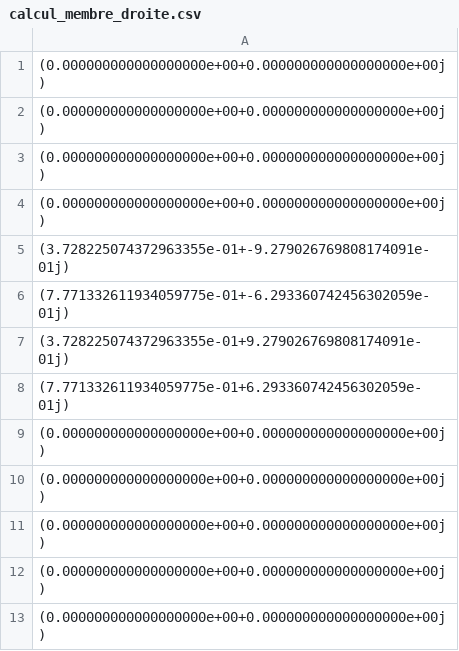
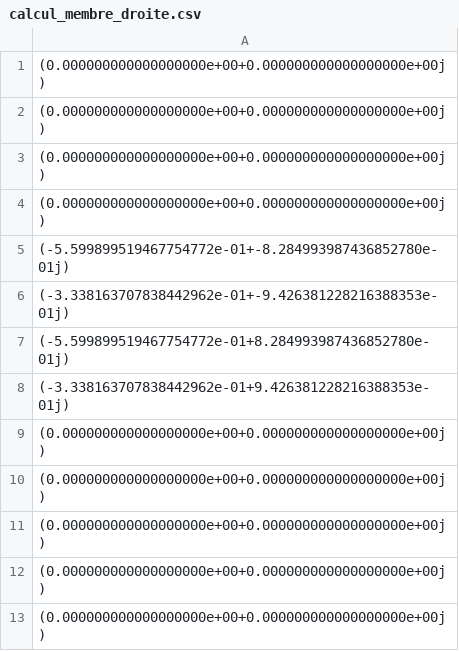
Before and after one commit to FatineBts/MEF, a CSV file: CSV/calcul_membre_droite.csv, drawn as a sheet; only a part is shown; the diff covers the shown part only.

```diff
--- a/CSV/calcul_membre_droite.csv
+++ b/CSV/calcul_membre_droite.csv
@@ -4,6 +4,6 @@
  (0.000000000000000000e+00+0.000000000000000000e+00j)
- (3.728225074372963355e-01+-9.279026769808174091e-01j)
- (7.771332611934059775e-01+-6.293360742456302059e-01j)
- (3.728225074372963355e-01+9.279026769808174091e-01j)
- (7.771332611934059775e-01+6.293360742456302059e-01j)
+ (-5.599899519467754772e-01+-8.284993987436852780e-01j)
+ (-3.338163707838442962e-01+-9.426381228216388353e-01j)
+ (-5.599899519467754772e-01+8.284993987436852780e-01j)
+ (-3.338163707838442962e-01+9.426381228216388353e-01j)
  (0.000000000000000000e+00+0.000000000000000000e+00j)
```
Also changed, not shown: 28 edited cells elsewhere in this file, CSV/resolution_systeme.csv, 3 other files.
